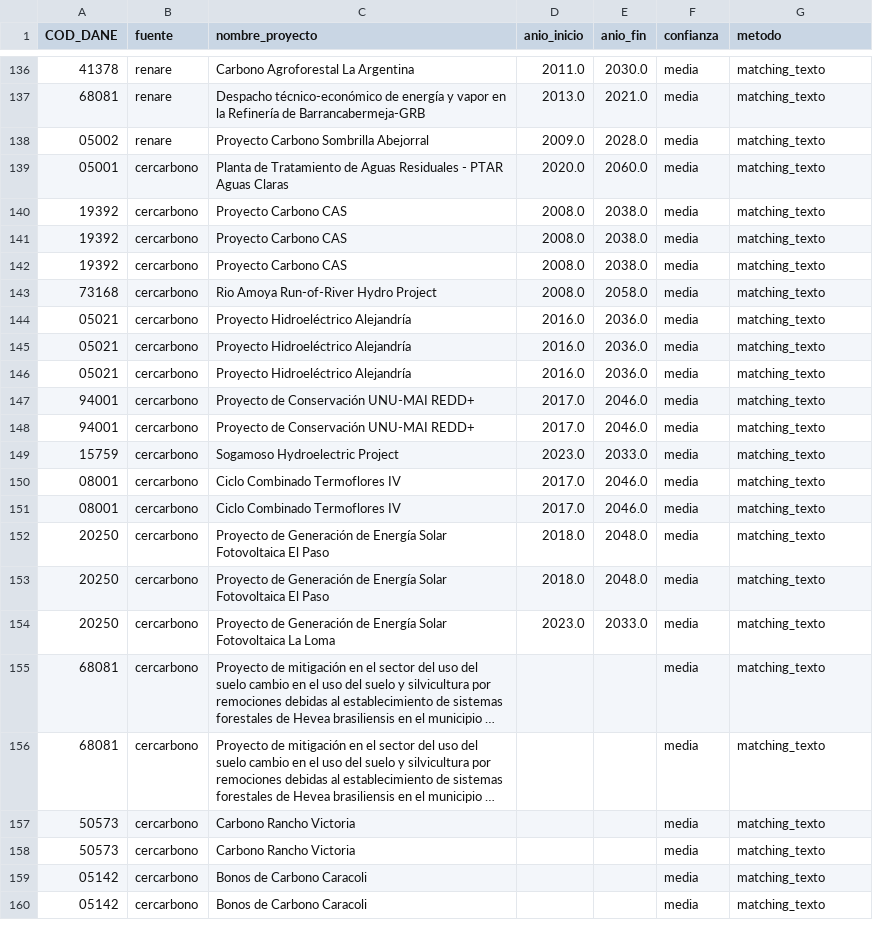
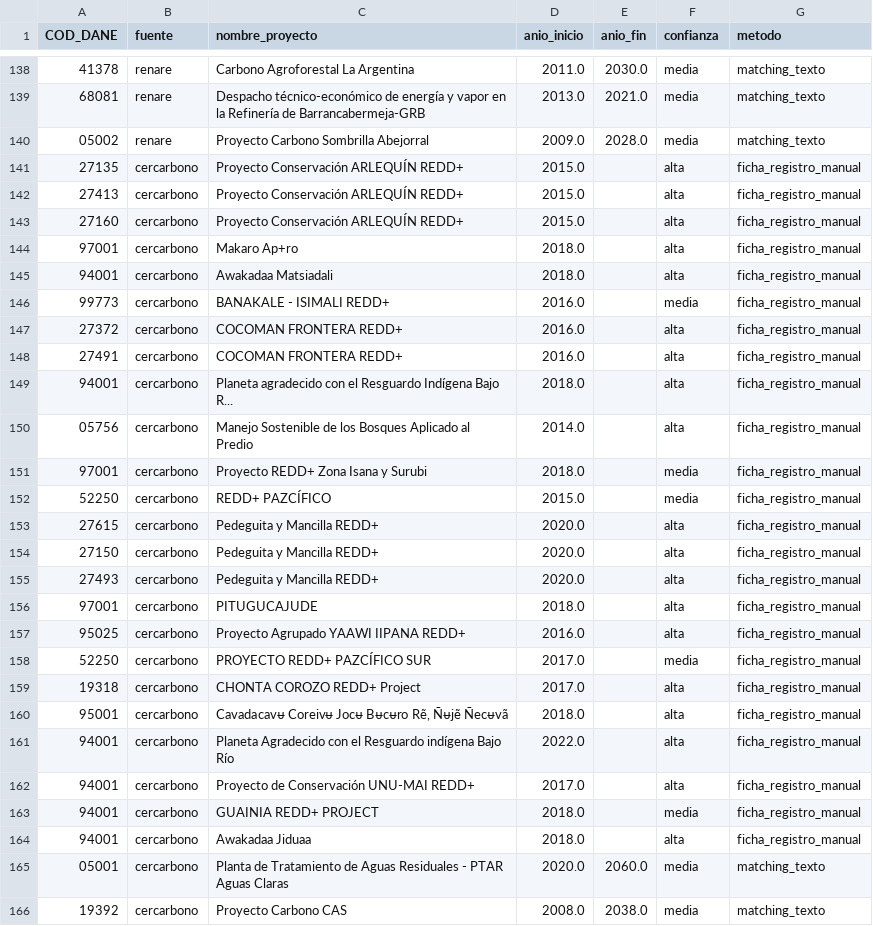
Before and after one commit to haroldacuna/Tesis, a CSV file: tesis_gfc/data/interim/eventos_carbono_consolidado.csv, drawn as a sheet; only a part is shown, gaps mark what is left out; the shorter side is filled out with more unchanged rows; long unchanged cells end in …; the diff covers the shown part only.

Commit message:
feat: ubicacion manual de Cercarbono - D1 pasa de 37 a 49 municipios, 7 cohortes con n>=3

```diff
--- a/tesis_gfc/data/interim/eventos_carbono_consolidado.csv
+++ b/tesis_gfc/data/interim/eventos_carbono_consolidado.csv
@@ -139,2 +141,26 @@
 05002,renare,Proyecto Carbono Sombrilla Abejorral,2009.0,2028.0,media,matching_texto
+27135,cercarbono,Proyecto Conservación ARLEQUÍN REDD+,2015.0,,alta,ficha_registro_manual
+27413,cercarbono,Proyecto Conservación ARLEQUÍN REDD+,2015.0,,alta,ficha_registro_manual
+27160,cercarbono,Proyecto Conservación ARLEQUÍN REDD+,2015.0,,alta,ficha_registro_manual
+97001,cercarbono,Makaro Ap+ro,2018.0,,alta,ficha_registro_manual
+94001,cercarbono,Awakadaa Matsiadali,2018.0,,alta,ficha_registro_manual
+99773,cercarbono,BANAKALE - ISIMALI REDD+,2016.0,,media,ficha_registro_manual
+27372,cercarbono,COCOMAN FRONTERA REDD+,2016.0,,alta,ficha_registro_manual
+27491,cercarbono,COCOMAN FRONTERA REDD+,2016.0,,alta,ficha_registro_manual
+94001,cercarbono,Planeta agradecido con el Resguardo Indígena Bajo R...,2018.0,,alta,ficha_registro_manual
+05756,cercarbono,Manejo Sostenible de los Bosques Aplicado al Predio,2014.0,,alta,ficha_registro_manual
+97001,cercarbono,Proyecto REDD+ Zona Isana y Surubi,2018.0,,media,ficha_registro_manual
+52250,cercarbono,REDD+ PAZCÍFICO,2015.0,,media,ficha_registro_manual
+27615,cercarbono,Pedeguita y Mancilla REDD+,2020.0,,alta,ficha_registro_manual
+27150,cercarbono,Pedeguita y Mancilla REDD+,2020.0,,alta,ficha_registro_manual
+27493,cercarbono,Pedeguita y Mancilla REDD+,2020.0,,alta,ficha_registro_manual
+97001,cercarbono,PITUGUCAJUDE,2018.0,,alta,ficha_registro_manual
+95025,cercarbono,Proyecto Agrupado YAAWI IIPANA REDD+,2016.0,,alta,ficha_registro_manual
+52250,cercarbono,PROYECTO REDD+ PAZCÍFICO SUR,2017.0,,media,ficha_registro_manual
+19318,cercarbono,CHONTA COROZO REDD+ Project,2017.0,,alta,ficha_registro_manual
+95001,cercarbono,"Cavadacavᵾ Coreivᵾ Jocᵾ Bᵾcᵾro Rẽ, N̄ᵾjẽ N̄ecᵾvã",2018.0,,alta,ficha_registro_manual
+94001,cercarbono,Planeta Agradecido con el Resguardo indígena Bajo Río,2022.0,,alta,ficha_registro_manual
+94001,cercarbono,Proyecto de Conservación UNU-MAI REDD+,2017.0,,alta,ficha_registro_manual
+94001,cercarbono,GUAINIA REDD+ PROJECT,2018.0,,media,ficha_registro_manual
+94001,cercarbono,Awakadaa Jiduaa,2018.0,,alta,ficha_registro_manual
 05001,cercarbono,Planta de Tratamiento de Aguas Residuales - PTAR Aguas Claras,2020.0,2060.0,media,matching_texto
```
Also changed, not shown: 2 added rows elsewhere in this file, tesis_gfc/data/interim/clasificacion_sectorial.csv, 6 other files.
